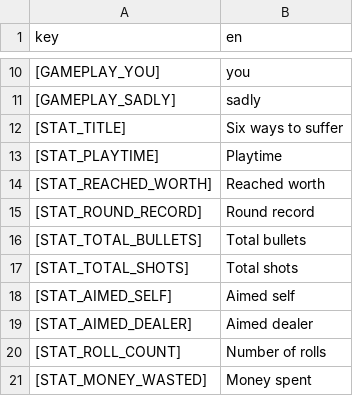
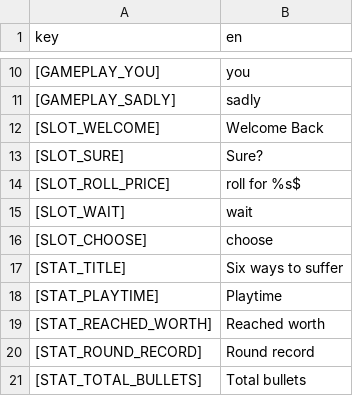
Before and after one commit to 100-Devs-1-Game/Sixwaystosuffer, a CSV file: src/localization/localization.csv, drawn as a sheet; only a part is shown, gaps mark what is left out; the shorter side is filled out with more unchanged rows; the diff names each change by its address in the sheet, - before the commit and + after, or states it on an @@ line.

Commit message:
feat: add slot keys to localization table

```diff
--- a/src/localization/localization.csv
+++ b/src/localization/localization.csv
+row 12: [SLOT_WELCOME] | Welcome Back
+row 13: [SLOT_SURE] | Sure?
+row 14: [SLOT_ROLL_PRICE] | roll for %s$
+row 15: [SLOT_WAIT] | wait
+row 16: [SLOT_CHOOSE] | choose
```
Also changed, not shown: 2 other files.
